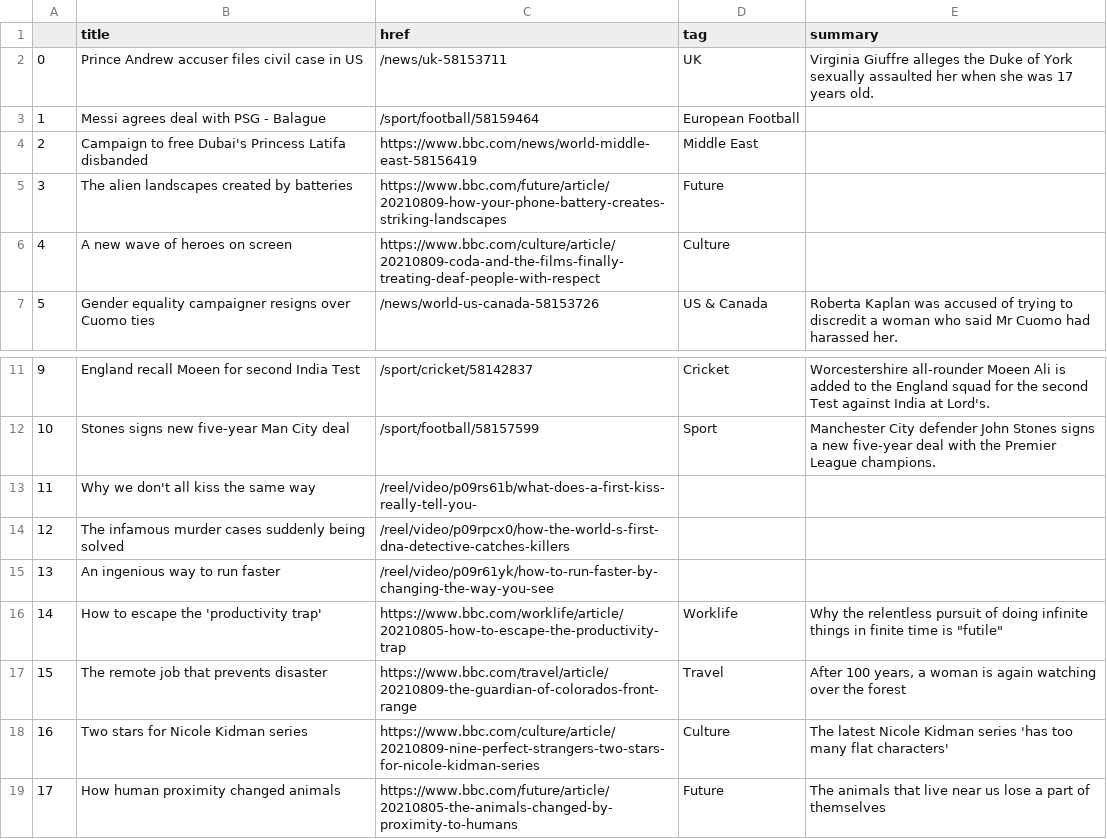
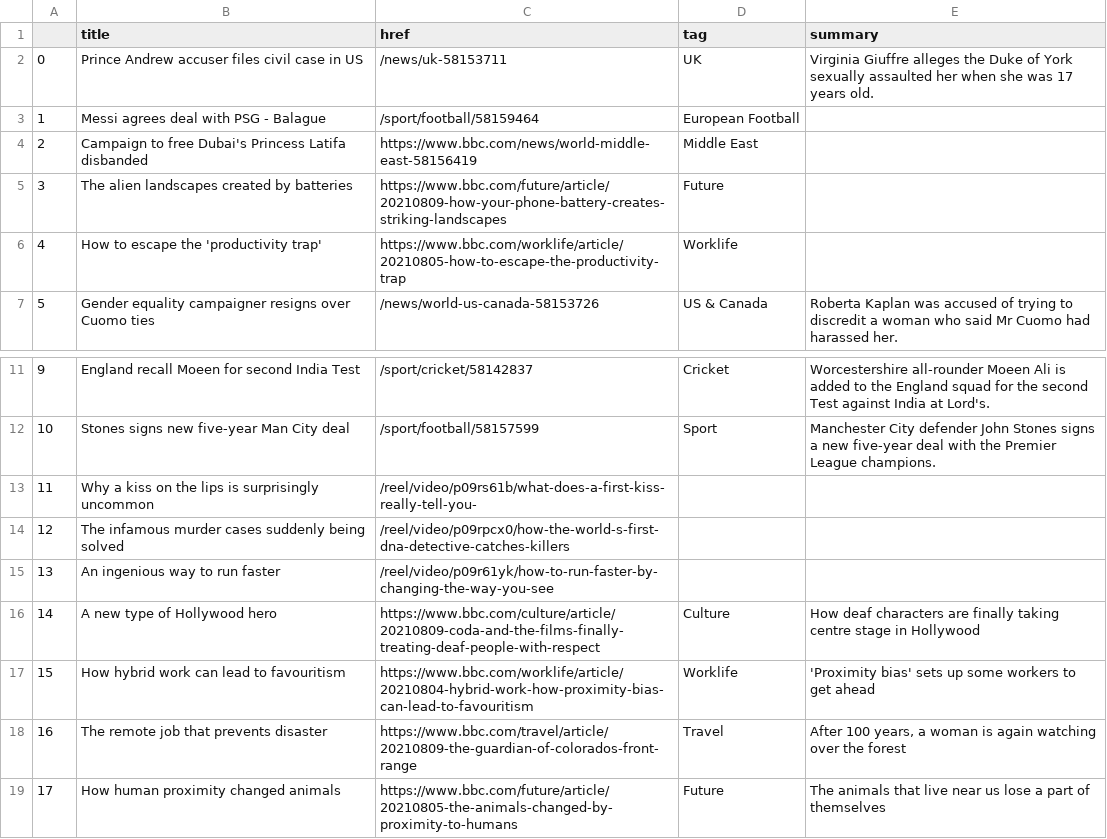
Before and after one commit to anth3lia/automatic-scraper, a CSV file: bbc-headlines.csv, drawn as a sheet; only a part is shown, gaps mark what is left out.

```diff
--- a/bbc-headlines.csv
+++ b/bbc-headlines.csv
@@ -5,3 +5,3 @@
 3,The alien landscapes created by batteries,https://www.bbc.com/future/article/20210809-how-your-phone-battery-creates-striking-landscapes,Future,
-4,A new wave of heroes on screen,https://www.bbc.com/culture/article/20210809-coda-and-the-films-finally-treating-deaf-people-with-respect,Culture,
+4,How to escape the 'productivity trap',https://www.bbc.com/worklife/article/20210805-how-to-escape-the-productivity-trap,Worklife,
 5,Gender equality campaigner resigns over Cuomo ties,/news/world-us-canada-58153726,US & Canada,Roberta Kaplan was accused of trying to discredit a woman who said Mr Cuomo had harassed her.
@@ -12,8 +12,8 @@
 10,Stones signs new five-year Man City deal,/sport/football/58157599,Sport,Manchester City defender John Stones signs a new five-year deal with the Premier League champions.
-11,Why we don't all kiss the same way,/reel/video/p09rs61b/what-does-a-first-kiss-really-tell-you-,,
+11,Why a kiss on the lips is surprisingly uncommon,/reel/video/p09rs61b/what-does-a-first-kiss-really-tell-you-,,
 12,The infamous murder cases suddenly being solved,/reel/video/p09rpcx0/how-the-world-s-first-dna-detective-catches-killers,,
 13,An ingenious way to run faster,/reel/video/p09r61yk/how-to-run-faster-by-changing-the-way-you-see,,
-14,How to escape the 'productivity trap',https://www.bbc.com/worklife/article/20210805-how-to-escape-the-productivity-trap,Worklife,"Why the relentless pursuit of doing infinite things in finite time is ""futile"""
-15,The remote job that prevents disaster,https://www.bbc.com/travel/article/20210809-the-guardian-of-colorados-front-range,Travel,"After 100 years, a woman is again watching over the forest"
-16,Two stars for Nicole Kidman series,https://www.bbc.com/culture/article/20210809-nine-perfect-strangers-two-stars-for-nicole-kidman-series,Culture,The latest Nicole Kidman series 'has too many flat characters'
+14,A new type of Hollywood hero,https://www.bbc.com/culture/article/20210809-coda-and-the-films-finally-treating-deaf-people-with-respect,Culture,How deaf characters are finally taking centre stage in Hollywood
+15,How hybrid work can lead to favouritism,https://www.bbc.com/worklife/article/20210804-hybrid-work-how-proximity-bias-can-lead-to-favouritism,Worklife,'Proximity bias' sets up some workers to get ahead
+16,The remote job that prevents disaster,https://www.bbc.com/travel/article/20210809-the-guardian-of-colorados-front-range,Travel,"After 100 years, a woman is again watching over the forest"
 17,How human proximity changed animals,https://www.bbc.com/future/article/20210805-the-animals-changed-by-proximity-to-humans,Future,The animals that live near us lose a part of themselves
```
